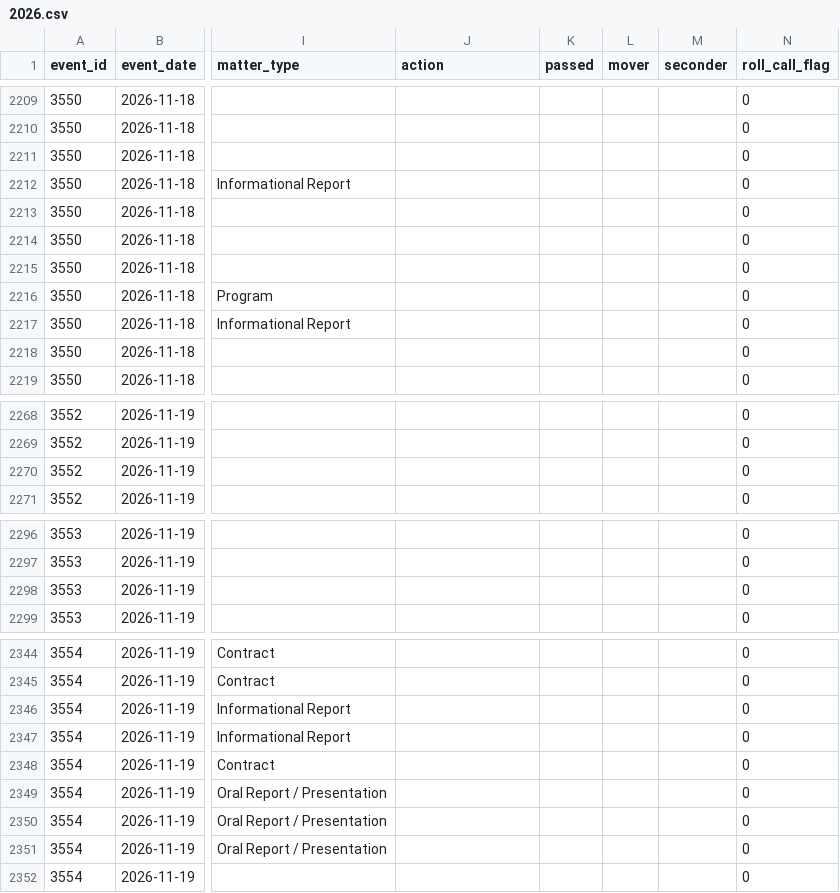
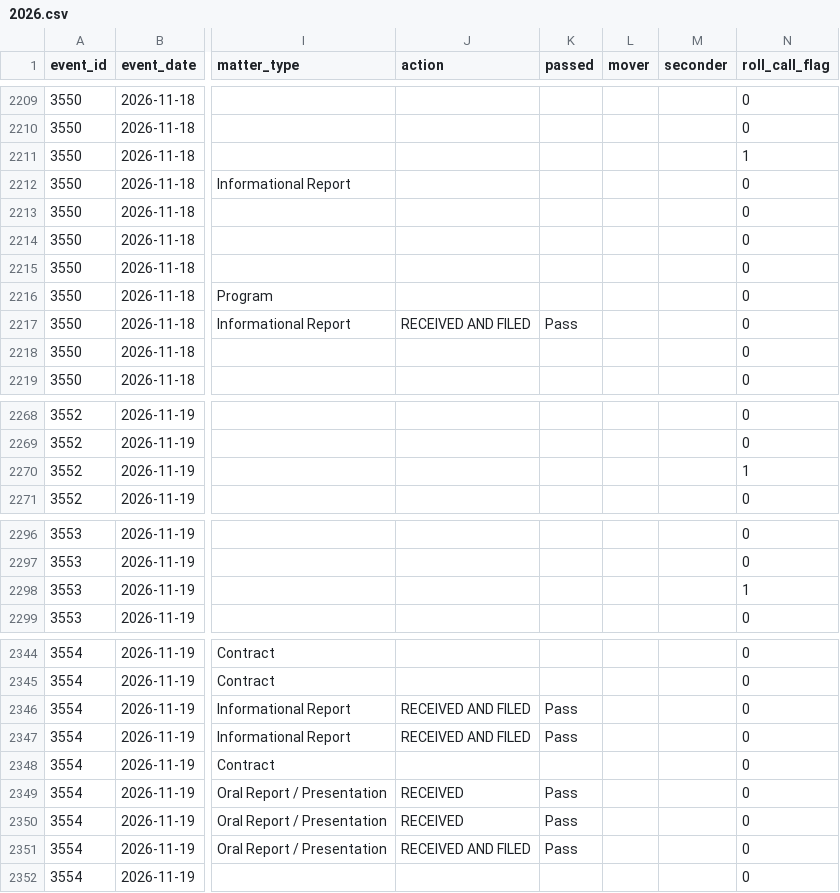
Before and after one commit to adrixnabravo/rumbo-data, a CSV file: data/items/2026.csv, drawn as a sheet; only a part is shown, gaps mark what is left out; the diff covers the shown part only; the diff names each change by its address in the sheet, - before the commit and + after, or states it on an @@ line.

```diff
--- a/data/items/2026.csv
+++ b/data/items/2026.csv
-N2211 (roll_call_flag): 0
+N2211 (roll_call_flag): 1
-J2217 (action): (empty)
+J2217 (action): RECEIVED AND FILED
-K2217 (passed): (empty)
+K2217 (passed): Pass
-N2270 (roll_call_flag): 0
+N2270 (roll_call_flag): 1
-N2298 (roll_call_flag): 0
+N2298 (roll_call_flag): 1
-J2346:J2347 (action): (empty)
+J2346:J2347 (action): RECEIVED AND FILED
-K2346:K2347 (passed): (empty)
+K2346:K2347 (passed): Pass
-J2349:J2350 (action): (empty)
+J2349:J2350 (action): RECEIVED
-K2349:K2351 (passed): (empty)
+K2349:K2351 (passed): Pass
-J2351 (action): (empty)
+J2351 (action): RECEIVED AND FILED
```
Also changed, not shown: 1 edited cell elsewhere in this file, data/matters/2026.csv, data/rollcalls/2026.csv, 2 other files.
